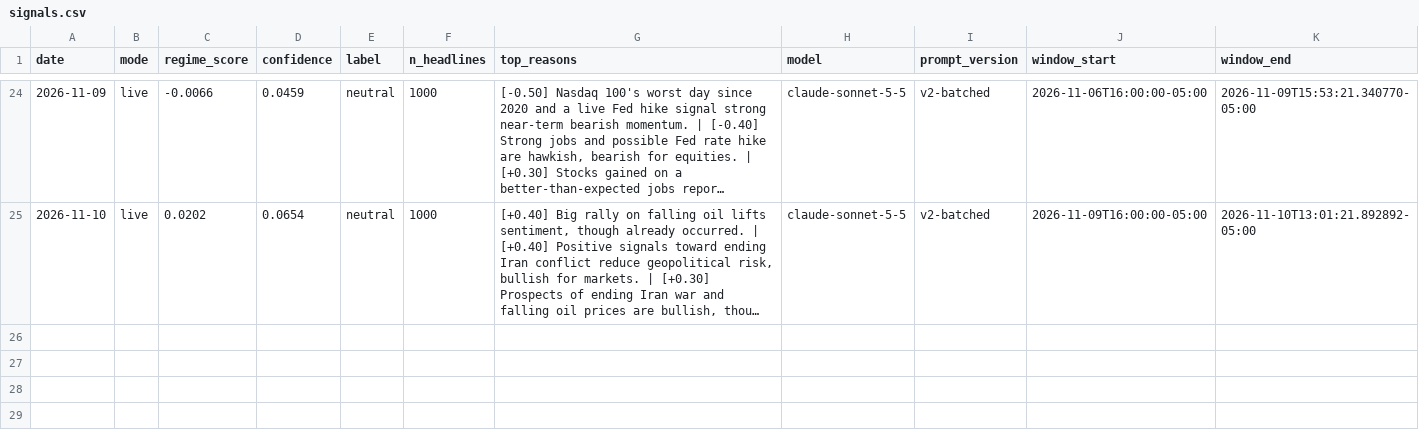
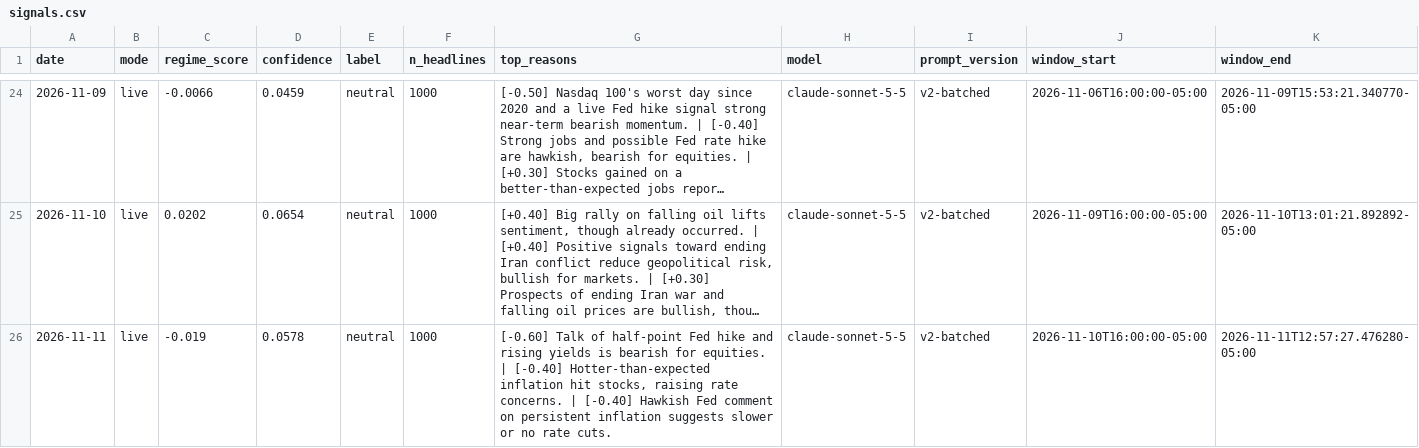
Before and after one commit to batyrkhan9/market-regime-agent, a CSV file: data/signals.csv, drawn as a sheet; only a part is shown, gaps mark what is left out; long unchanged cells end in …; the diff names each change by its address in the sheet, - before the commit and + after, or states it on an @@ line.

```diff
--- a/data/signals.csv
+++ b/data/signals.csv
+row 26: 2026-11-11 | live | -0.019 | 0.0578 | neutral | 1000 | [-0.60] Talk of half-point Fed hike and rising yields is bearish for equities. | [-0.40] Hotter-than-expected inflation hit stocks, raising rate concerns. | [-0.40] Hawkish Fed comment on persistent inflation suggests slower or no rate cuts. | claude-sonnet-5-5 | v2-batched | 2026-11-10T16:00:00-05:00 | 2026-11-11T12:57:27.476280-05:00
```
Also changed, not shown: data/market_regime.csv, 1 other file.
